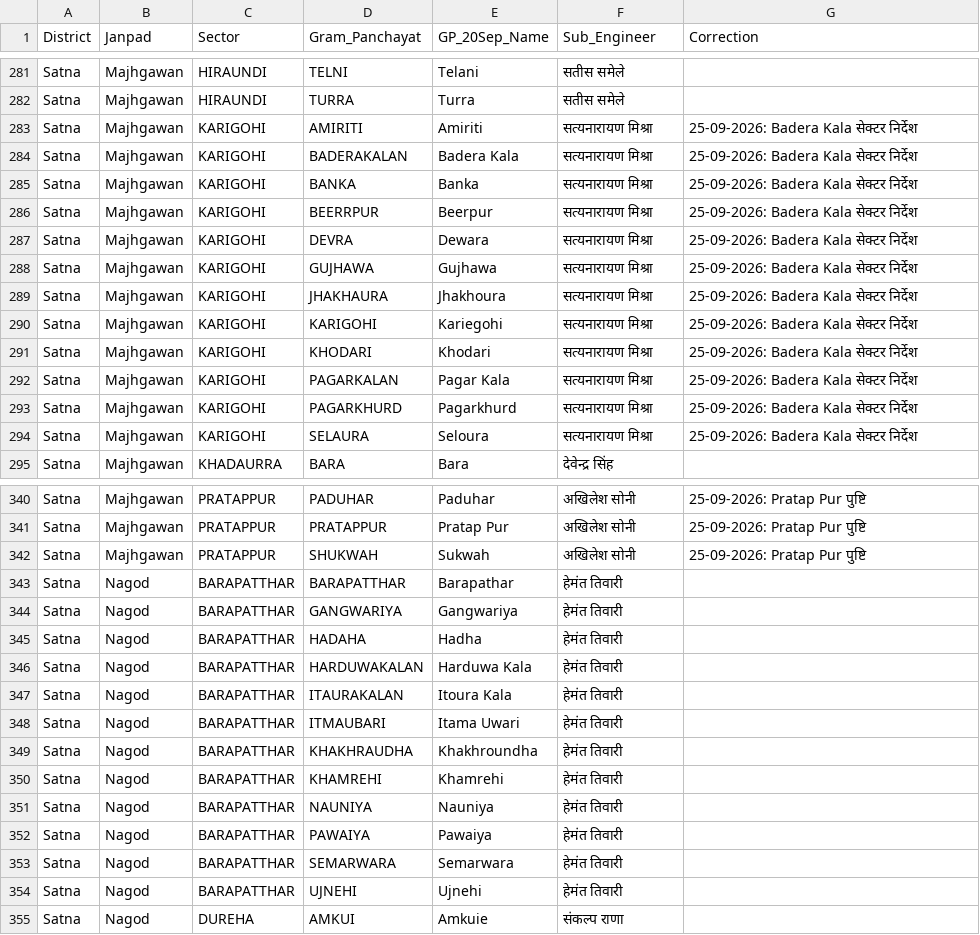
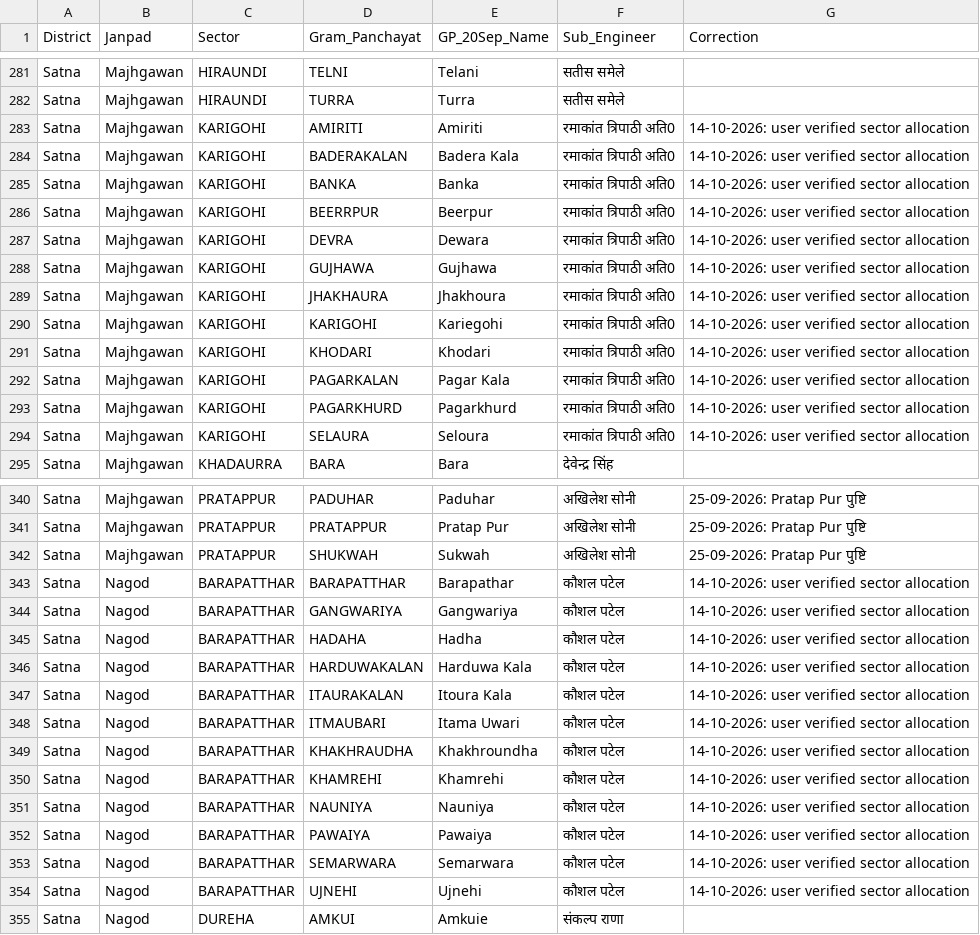
Before and after one commit to srdmsatna-create/Daily-labour-report-satna-maihar, a CSV file: gp-sector-engineer-master-25-09-2026.csv, drawn as a sheet; only a part is shown, gaps mark what is left out; the diff covers the shown part only.

Commit message:
Apply user-verified six sector allocations to 72 GPs and report mappings; compact cluster font

```diff
--- a/gp-sector-engineer-master-25-09-2026.csv
+++ b/gp-sector-engineer-master-25-09-2026.csv
@@ -282,14 +282,14 @@ Satna,Majhgawan,HIRAUNDI,TELNI,Telani,सतीस समेले,
 Satna,Majhgawan,HIRAUNDI,TURRA,Turra,सतीस समेले,
-Satna,Majhgawan,KARIGOHI,AMIRITI,Amiriti,सत्यनारायण मिश्रा,25-09-2026: Badera Kala सेक्टर निर्देश
-Satna,Majhgawan,KARIGOHI,BADERAKALAN,Badera Kala,सत्यनारायण मिश्रा,25-09-2026: Badera Kala सेक्टर निर्देश
-Satna,Majhgawan,KARIGOHI,BANKA,Banka,सत्यनारायण मिश्रा,25-09-2026: Badera Kala सेक्टर निर्देश
-Satna,Majhgawan,KARIGOHI,BEERRPUR,Beerpur,सत्यनारायण मिश्रा,25-09-2026: Badera Kala सेक्टर निर्देश
-Satna,Majhgawan,KARIGOHI,DEVRA,Dewara,सत्यनारायण मिश्रा,25-09-2026: Badera Kala सेक्टर निर्देश
-Satna,Majhgawan,KARIGOHI,GUJHAWA,Gujhawa,सत्यनारायण मिश्रा,25-09-2026: Badera Kala सेक्टर निर्देश
-Satna,Majhgawan,KARIGOHI,JHAKHAURA,Jhakhoura,सत्यनारायण मिश्रा,25-09-2026: Badera Kala सेक्टर निर्देश
-Satna,Majhgawan,KARIGOHI,KARIGOHI,Kariegohi,सत्यनारायण मिश्रा,25-09-2026: Badera Kala सेक्टर निर्देश
-Satna,Majhgawan,KARIGOHI,KHODARI,Khodari,सत्यनारायण मिश्रा,25-09-2026: Badera Kala सेक्टर निर्देश
-Satna,Majhgawan,KARIGOHI,PAGARKALAN,Pagar Kala,सत्यनारायण मिश्रा,25-09-2026: Badera Kala सेक्टर निर्देश
-Satna,Majhgawan,KARIGOHI,PAGARKHURD,Pagarkhurd,सत्यनारायण मिश्रा,25-09-2026: Badera Kala सेक्टर निर्देश
-Satna,Majhgawan,KARIGOHI,SELAURA,Seloura,सत्यनारायण मिश्रा,25-09-2026: Badera Kala सेक्टर निर्देश
+Satna,Majhgawan,KARIGOHI,AMIRITI,Amiriti,रमाकांत त्रिपाठी अति0,14-10-2026: user verified sector allocation
+Satna,Majhgawan,KARIGOHI,BADERAKALAN,Badera Kala,रमाकांत त्रिपाठी अति0,14-10-2026: user verified sector allocation
+Satna,Majhgawan,KARIGOHI,BANKA,Banka,रमाकांत त्रिपाठी अति0,14-10-2026: user verified sector allocation
+Satna,Majhgawan,KARIGOHI,BEERRPUR,Beerpur,रमाकांत त्रिपाठी अति0,14-10-2026: user verified sector allocation
+Satna,Majhgawan,KARIGOHI,DEVRA,Dewara,रमाकांत त्रिपाठी अति0,14-10-2026: user verified sector allocation
+Satna,Majhgawan,KARIGOHI,GUJHAWA,Gujhawa,रमाकांत त्रिपाठी अति0,14-10-2026: user verified sector allocation
+Satna,Majhgawan,KARIGOHI,JHAKHAURA,Jhakhoura,रमाकांत त्रिपाठी अति0,14-10-2026: user verified sector allocation
+Satna,Majhgawan,KARIGOHI,KARIGOHI,Kariegohi,रमाकांत त्रिपाठी अति0,14-10-2026: user verified sector allocation
+Satna,Majhgawan,KARIGOHI,KHODARI,Khodari,रमाकांत त्रिपाठी अति0,14-10-2026: user verified sector allocation
+Satna,Majhgawan,KARIGOHI,PAGARKALAN,Pagar Kala,रमाकांत त्रिपाठी अति0,14-10-2026: user verified sector allocation
+Satna,Majhgawan,KARIGOHI,PAGARKHURD,Pagarkhurd,रमाकांत त्रिपाठी अति0,14-10-2026: user verified sector allocation
+Satna,Majhgawan,KARIGOHI,SELAURA,Seloura,रमाकांत त्रिपाठी अति0,14-10-2026: user verified sector allocation
 Satna,Majhgawan,KHADAURRA,BARA,Bara,देवेन्द्र सिंह,
@@ -342,14 +342,14 @@ Satna,Majhgawan,PRATAPPUR,PRATAPPUR,Pratap Pur,अखिलेश सोनी,2
 Satna,Majhgawan,PRATAPPUR,SHUKWAH,Sukwah,अखिलेश सोनी,25-09-2026: Pratap Pur पुष्टि
-Satna,Nagod,BARAPATTHAR,BARAPATTHAR,Barapathar,हेमंत तिवारी,
-Satna,Nagod,BARAPATTHAR,GANGWARIYA,Gangwariya,हेमंत तिवारी,
-Satna,Nagod,BARAPATTHAR,HADAHA,Hadha,हेमंत तिवारी,
-Satna,Nagod,BARAPATTHAR,HARDUWAKALAN,Harduwa Kala,हेमंत तिवारी,
-Satna,Nagod,BARAPATTHAR,ITAURAKALAN,Itoura Kala,हेमंत तिवारी,
-Satna,Nagod,BARAPATTHAR,ITMAUBARI,Itama Uwari,हेमंत तिवारी,
-Satna,Nagod,BARAPATTHAR,KHAKHRAUDHA,Khakhroundha,हेमंत तिवारी,
-Satna,Nagod,BARAPATTHAR,KHAMREHI,Khamrehi,हेमंत तिवारी,
-Satna,Nagod,BARAPATTHAR,NAUNIYA,Nauniya,हेमंत तिवारी,
-Satna,Nagod,BARAPATTHAR,PAWAIYA,Pawaiya,हेमंत तिवारी,
-Satna,Nagod,BARAPATTHAR,SEMARWARA,Semarwara,हेमंत तिवारी,
-Satna,Nagod,BARAPATTHAR,UJNEHI,Ujnehi,हेमंत तिवारी,
+Satna,Nagod,BARAPATTHAR,BARAPATTHAR,Barapathar,कौशल पटेल,14-10-2026: user verified sector allocation
+Satna,Nagod,BARAPATTHAR,GANGWARIYA,Gangwariya,कौशल पटेल,14-10-2026: user verified sector allocation
+Satna,Nagod,BARAPATTHAR,HADAHA,Hadha,कौशल पटेल,14-10-2026: user verified sector allocation
+Satna,Nagod,BARAPATTHAR,HARDUWAKALAN,Harduwa Kala,कौशल पटेल,14-10-2026: user verified sector allocation
+Satna,Nagod,BARAPATTHAR,ITAURAKALAN,Itoura Kala,कौशल पटेल,14-10-2026: user verified sector allocation
+Satna,Nagod,BARAPATTHAR,ITMAUBARI,Itama Uwari,कौशल पटेल,14-10-2026: user verified sector allocation
+Satna,Nagod,BARAPATTHAR,KHAKHRAUDHA,Khakhroundha,कौशल पटेल,14-10-2026: user verified sector allocation
+Satna,Nagod,BARAPATTHAR,KHAMREHI,Khamrehi,कौशल पटेल,14-10-2026: user verified sector allocation
+Satna,Nagod,BARAPATTHAR,NAUNIYA,Nauniya,कौशल पटेल,14-10-2026: user verified sector allocation
+Satna,Nagod,BARAPATTHAR,PAWAIYA,Pawaiya,कौशल पटेल,14-10-2026: user verified sector allocation
+Satna,Nagod,BARAPATTHAR,SEMARWARA,Semarwara,कौशल पटेल,14-10-2026: user verified sector allocation
+Satna,Nagod,BARAPATTHAR,UJNEHI,Ujnehi,कौशल पटेल,14-10-2026: user verified sector allocation
 Satna,Nagod,DUREHA,AMKUI,Amkuie,संकल्प राणा,
```
Also changed, not shown: 96 edited cells elsewhere in this file, 11 other files.
